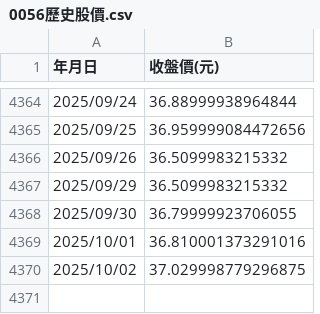
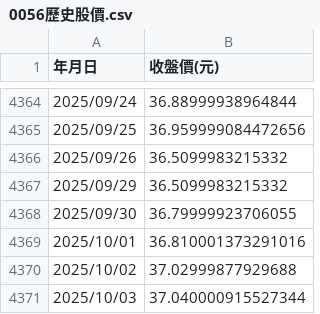
Before and after one commit to PCH666-AI/Backtesting, a CSV file: 0056歷史股價.csv, drawn as a sheet; only a part is shown, gaps mark what is left out.

```diff
--- a/0056歷史股價.csv
+++ b/0056歷史股價.csv
@@ -4369,2 +4369,3 @@
 2025/10/01,36.810001373291016
-2025/10/02,37.029998779296875
+2025/10/02,37.02999877929688
+2025/10/03,37.040000915527344
```
Also changed, not shown: 0050歷史股價.csv.
